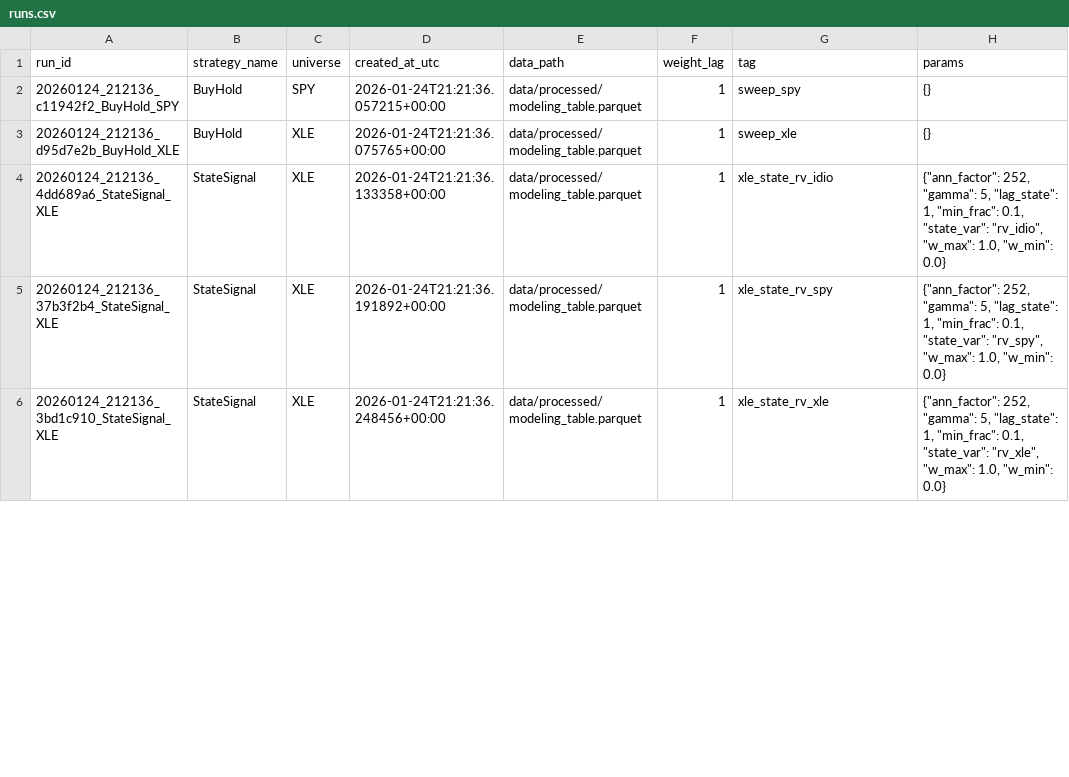
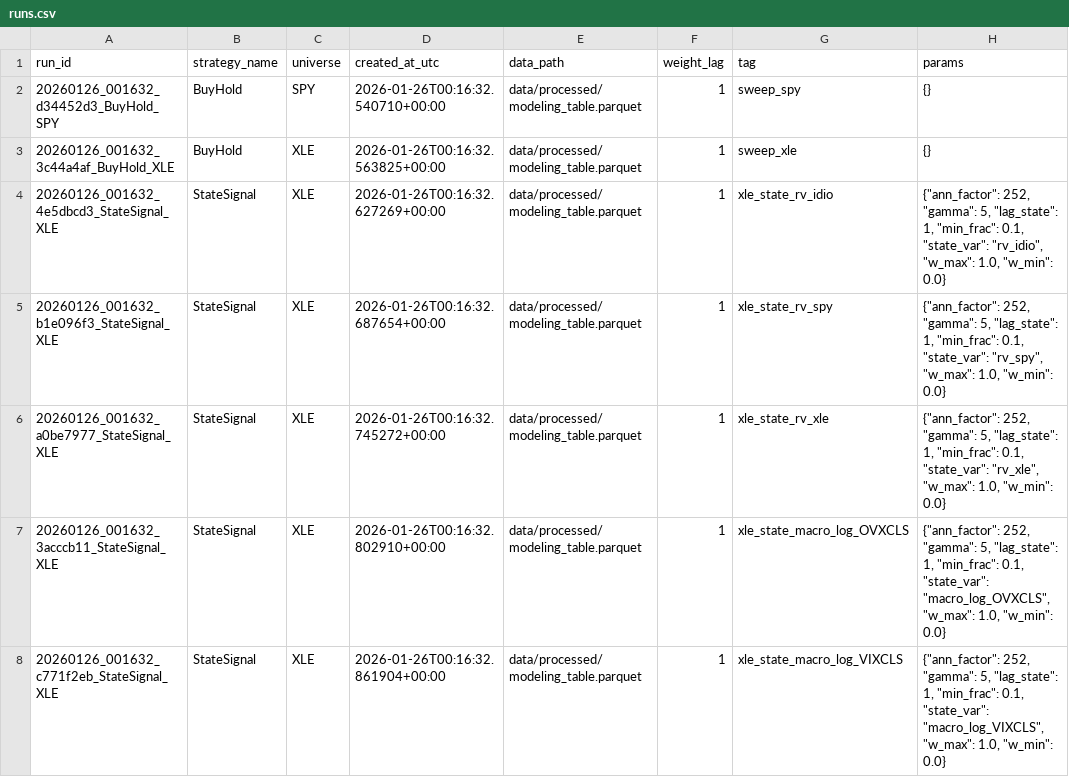
Before and after one commit to jackyeung99/qbt_dashboard, a CSV file: results/runs.csv, drawn as a sheet; only a part is shown; the diff covers the shown part only.

```diff
--- a/results/runs.csv
+++ b/results/runs.csv
@@ -1,6 +1,8 @@
 run_id,strategy_name,universe,created_at_utc,data_path,weight_lag,tag,params
-20260124_212136_c11942f2_BuyHold_SPY,BuyHold,SPY,2026-01-24T21:21:36.057215+00:00,data/processed/modeling_table.parquet,1,sweep_spy,{}
-20260124_212136_d95d7e2b_BuyHold_XLE,BuyHold,XLE,2026-01-24T21:21:36.075765+00:00,data/processed/modeling_table.parquet,1,sweep_xle,{}
-20260124_212136_4dd689a6_StateSignal_XLE,StateSignal,XLE,2026-01-24T21:21:36.133358+00:00,data/processed/modeling_table.parquet,1,xle_state_rv_idio,"{""ann_factor"": 252, ""gamma"": 5, ""lag_state"": 1, ""min_frac"": 0.1, ""state_var"": ""rv_idio"", ""w_max"": 1.0, ""w_min"": 0.0}"
-20260124_212136_37b3f2b4_StateSignal_XLE,StateSignal,XLE,2026-01-24T21:21:36.191892+00:00,data/processed/modeling_table.parquet,1,xle_state_rv_spy,"{""ann_factor"": 252, ""gamma"": 5, ""lag_state"": 1, ""min_frac"": 0.1, ""state_var"": ""rv_spy"", ""w_max"": 1.0, ""w_min"": 0.0}"
-20260124_212136_3bd1c910_StateSignal_XLE,StateSignal,XLE,2026-01-24T21:21:36.248456+00:00,data/processed/modeling_table.parquet,1,xle_state_rv_xle,"{""ann_factor"": 252, ""gamma"": 5, ""lag_state"": 1, ""min_frac"": 0.1, ""state_var"": ""rv_xle"", ""w_max"": 1.0, ""w_min"": 0.0}"
+20260126_001632_d34452d3_BuyHold_SPY,BuyHold,SPY,2026-01-26T00:16:32.540710+00:00,data/processed/modeling_table.parquet,1,sweep_spy,{}
+20260126_001632_3c44a4af_BuyHold_XLE,BuyHold,XLE,2026-01-26T00:16:32.563825+00:00,data/processed/modeling_table.parquet,1,sweep_xle,{}
+20260126_001632_4e5dbcd3_StateSignal_XLE,StateSignal,XLE,2026-01-26T00:16:32.627269+00:00,data/processed/modeling_table.parquet,1,xle_state_rv_idio,"{""ann_factor"": 252, ""gamma"": 5, ""lag_state"": 1, ""min_frac"": 0.1, ""state_var"": ""rv_idio"", ""w_max"": 1.0, ""w_min"": 0.0}"
+20260126_001632_b1e096f3_StateSignal_XLE,StateSignal,XLE,2026-01-26T00:16:32.687654+00:00,data/processed/modeling_table.parquet,1,xle_state_rv_spy,"{""ann_factor"": 252, ""gamma"": 5, ""lag_state"": 1, ""min_frac"": 0.1, ""state_var"": ""rv_spy"", ""w_max"": 1.0, ""w_min"": 0.0}"
+20260126_001632_a0be7977_StateSignal_XLE,StateSignal,XLE,2026-01-26T00:16:32.745272+00:00,data/processed/modeling_table.parquet,1,xle_state_rv_xle,"{""ann_factor"": 252, ""gamma"": 5, ""lag_state"": 1, ""min_frac"": 0.1, ""state_var"": ""rv_xle"", ""w_max"": 1.0, ""w_min"": 0.0}"
+20260126_001632_3acccb11_StateSignal_XLE,StateSignal,XLE,2026-01-26T00:16:32.802910+00:00,data/processed/modeling_table.parquet,1,xle_state_macro_log_OVXCLS,"{""ann_factor"": 252, ""gamma"": 5, ""lag_state"": 1, ""min_frac"": 0.1, ""state_var"": ""macro_log_OVXCLS"", ""w_max"": 1.0, ""w_min"": 0.0}"
+20260126_001632_c771f2eb_StateSignal_XLE,StateSignal,XLE,2026-01-26T00:16:32.861904+00:00,data/processed/modeling_table.parquet,1,xle_state_macro_log_VIXCLS,"{""ann_factor"": 252, ""gamma"": 5, ""lag_state"": 1, ""min_frac"": 0.1, ""state_var"": ""macro_log_VIXCLS"", ""w_max"": 1.0, ""w_min"": 0.0}"
```
Also changed, not shown: 4 added rows and 6 edited cells elsewhere in this file, results/metrics.csv, 49 other files.
